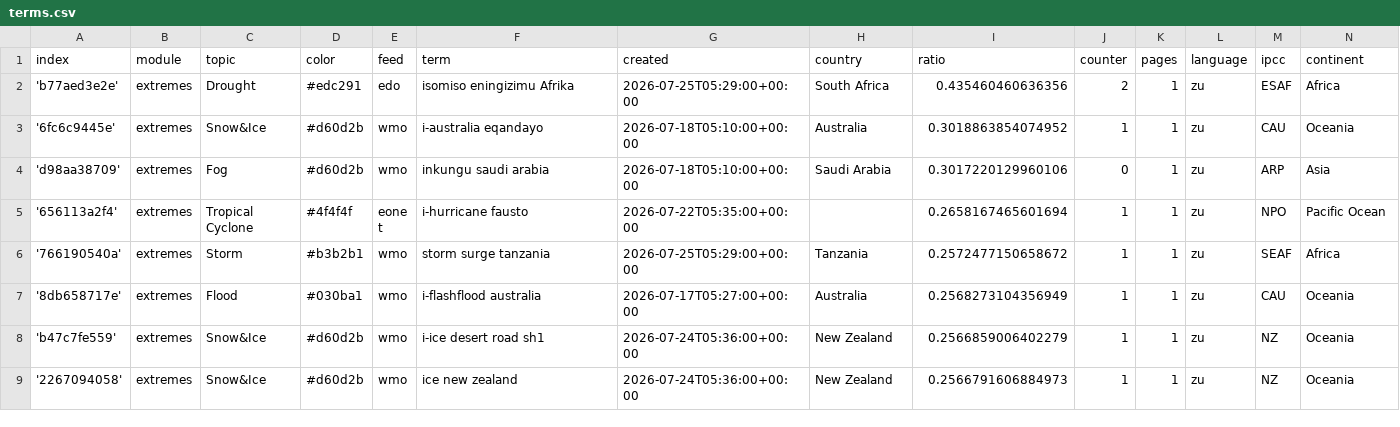
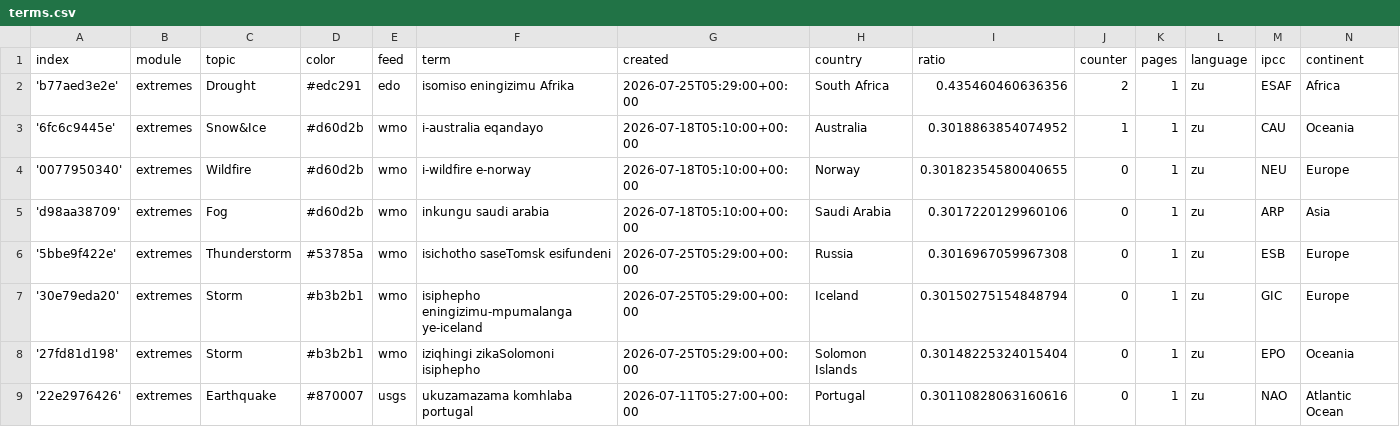
Before and after one commit to friedhumb-news/zuluExtremes, a CSV file: terms.csv, drawn as a sheet; only a part is shown; the shorter side is filled out with more unchanged rows; the diff covers the shown part only; the diff names each change by its address in the sheet, - before the commit and + after, or states it on an @@ line.

Commit message:
Commit from GitHub Actions (import:0.0)

```diff
--- a/terms.csv
+++ b/terms.csv
+row 4: '0077950340' | extremes | Wildfire | #d60d2b | wmo | i-wildfire e-norway | 2026-07-18T05:10:00+00:00 | Norway | 0.30182354580040655 | 0 | 1 | zu | NEU | Europe
+row 6: '5bbe9f422e' | extremes | Thunderstorm | #53785a | wmo | isichotho saseTomsk esifundeni | 2026-07-25T05:29:00+00:00 | Russia | 0.3016967059967308 | 0 | 1 | zu | ESB | Europe
+row 7: '30e79eda20' | extremes | Storm | #b3b2b1 | wmo | isiphepho eningizimu-mpumalanga ye-iceland | 2026-07-25T05:29:00+00:00 | Iceland | 0.30150275154848794 | 0 | 1 | zu | GIC | Europe
+row 8: '27fd81d198' | extremes | Storm | #b3b2b1 | wmo | iziqhingi zikaSolomoni isiphepho | 2026-07-25T05:29:00+00:00 | Solomon Islands | 0.30148225324015404 | 0 | 1 | zu | EPO | Oceania
+row 9: '22e2976426' | extremes | Earthquake | #870007 | usgs | ukuzamazama komhlaba portugal | 2026-07-11T05:27:00+00:00 | Portugal | 0.30110828063160616 | 0 | 1 | zu | NAO | Atlantic Ocean
```
Also changed, not shown: 5 added rows and 8 edited cells elsewhere in this file.
